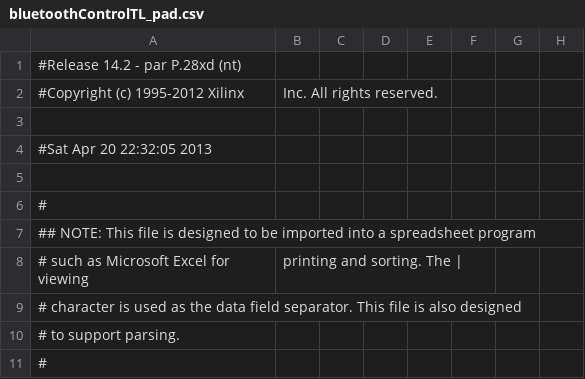
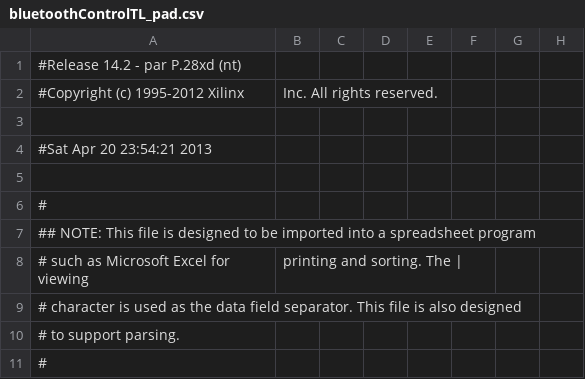
Before and after one commit to kchapdaily/BluetoothControl, a CSV file: bluetoothControlTL_pad.csv, drawn as a sheet; only a part is shown; the diff names each change by its address in the sheet, - before the commit and + after, or states it on an @@ line.

```diff
--- a/bluetoothControlTL_pad.csv
+++ b/bluetoothControlTL_pad.csv
-A4: #Sat Apr 20 22:32:05 2013
+A4: #Sat Apr 20 23:54:21 2013
```
Also changed, not shown: 37 other files.
